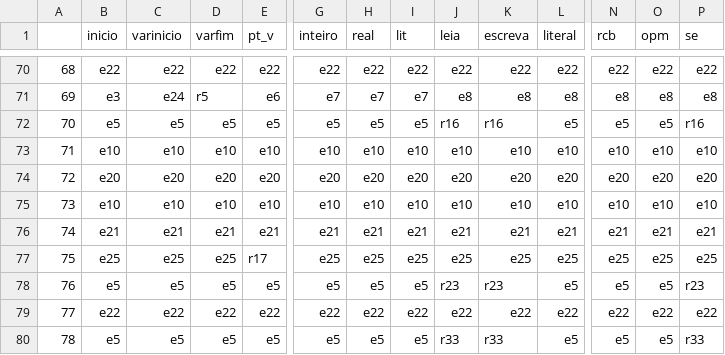
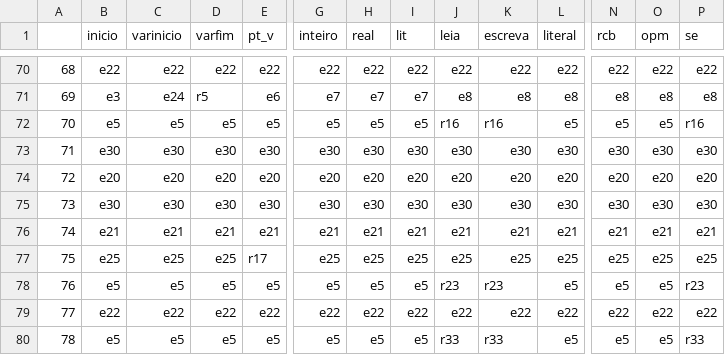
Before and after one commit to DJAcquila/CompilerMGOL, a CSV file: sintatico/erros2.csv, drawn as a sheet; only a part is shown, gaps mark what is left out; the diff covers the shown part only; the diff names each change by its address in the sheet, - before the commit and + after, or states it on an @@ line.

```diff
--- a/sintatico/erros2.csv
+++ b/sintatico/erros2.csv
-B73 (inicio): e10
+B73 (inicio): e30
-C73 (varinicio): e10
+C73 (varinicio): e30
-D73 (varfim): e10
+D73 (varfim): e30
-E73 (pt_v): e10
+E73 (pt_v): e30
-G73 (inteiro): e10
+G73 (inteiro): e30
-H73 (real): e10
+H73 (real): e30
-I73 (lit): e10
+I73 (lit): e30
-J73 (leia): e10
+J73 (leia): e30
-K73 (escreva): e10
+K73 (escreva): e30
-L73 (literal): e10
+L73 (literal): e30
-N73 (rcb): e10
+N73 (rcb): e30
-O73 (opm): e10
+O73 (opm): e30
-P73 (se): e10
+P73 (se): e30
-B75 (inicio): e10
+B75 (inicio): e30
-C75 (varinicio): e10
+C75 (varinicio): e30
-D75 (varfim): e10
+D75 (varfim): e30
-E75 (pt_v): e10
+E75 (pt_v): e30
-G75 (inteiro): e10
+G75 (inteiro): e30
-H75 (real): e10
+H75 (real): e30
-I75 (lit): e10
+I75 (lit): e30
-J75 (leia): e10
+J75 (leia): e30
-K75 (escreva): e10
+K75 (escreva): e30
-L75 (literal): e10
+L75 (literal): e30
-N75 (rcb): e10
+N75 (rcb): e30
-O75 (opm): e10
+O75 (opm): e30
-P75 (se): e10
+P75 (se): e30
```
Also changed, not shown: 84 edited cells elsewhere in this file, sintatico/mensagensErros.csv, 5 other files.
